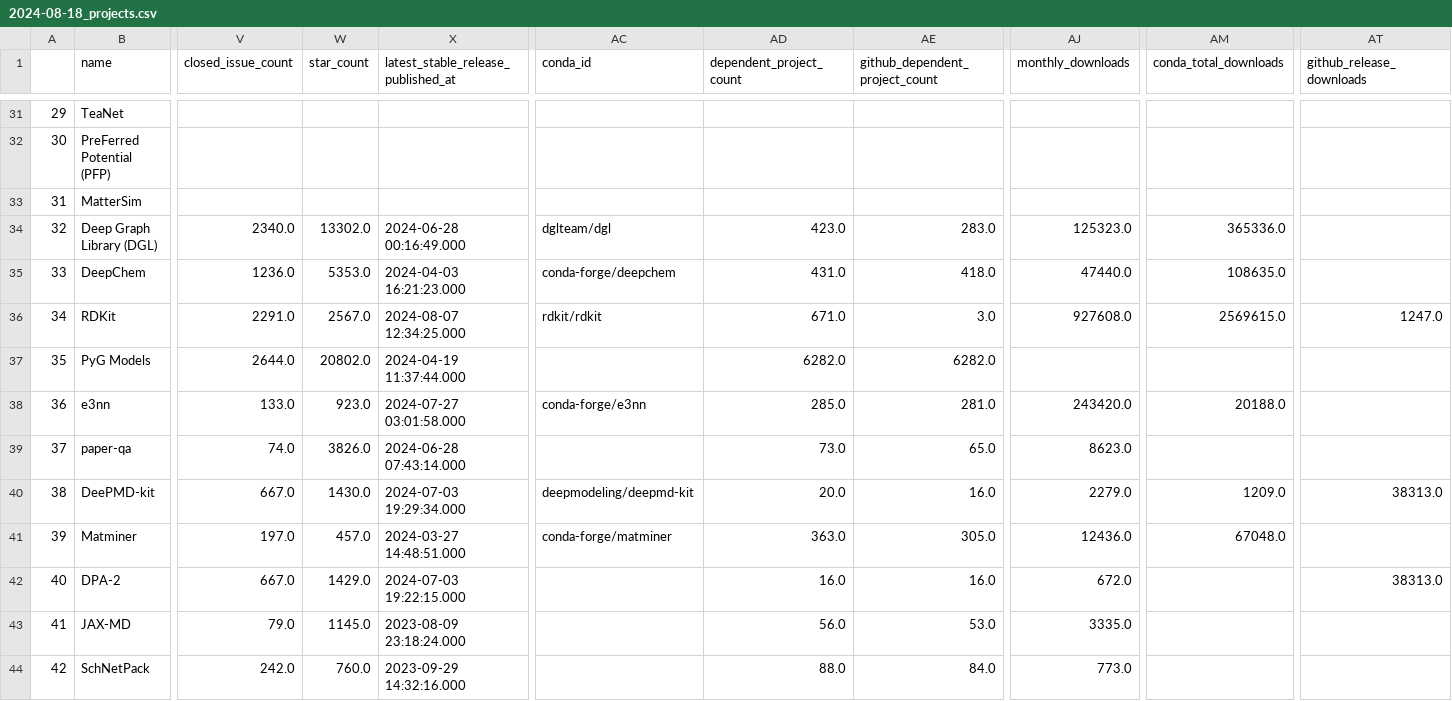
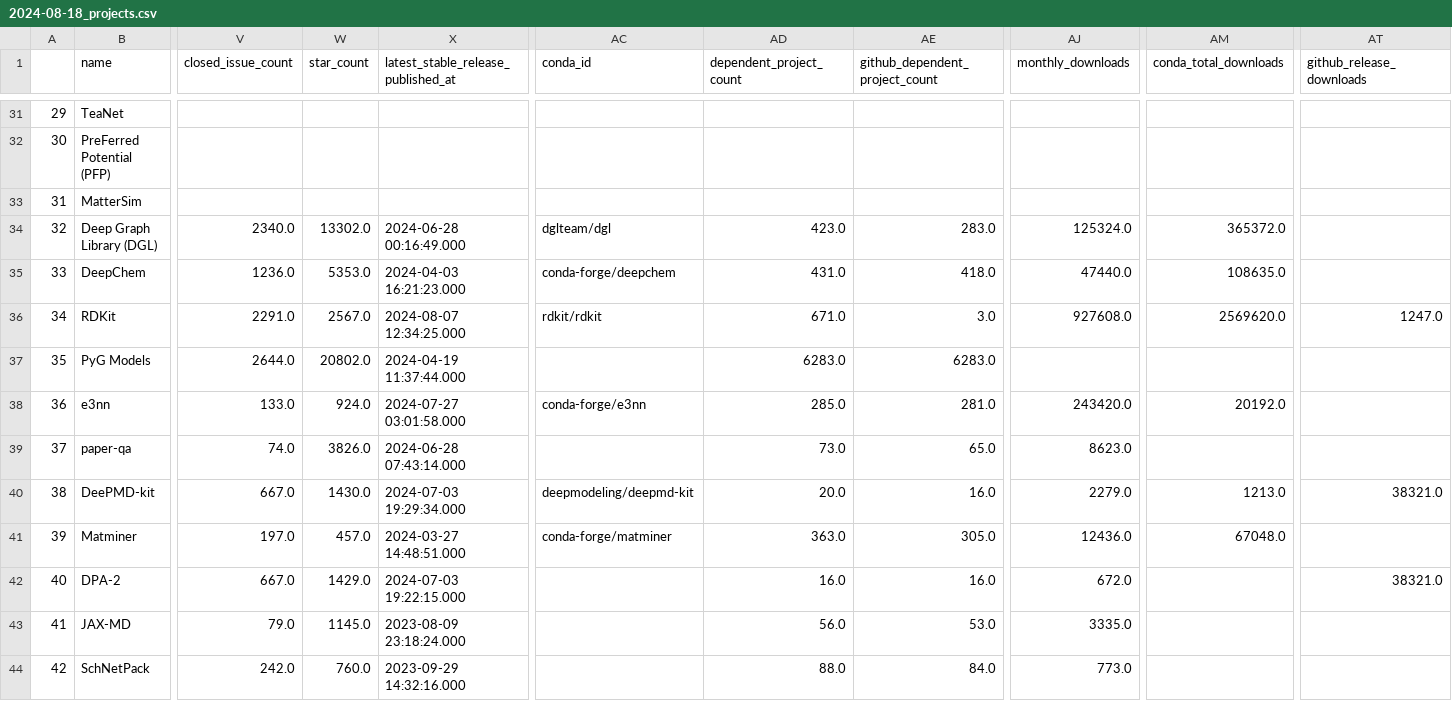
Before and after one commit to JuDFTteam/best-of-atomistic-machine-learning, a CSV file: history/2024-08-18_projects.csv, drawn as a sheet; only a part is shown, gaps mark what is left out; the diff covers the shown part only; the diff names each change by its address in the sheet, - before the commit and + after, or states it on an @@ line.

```diff
--- a/history/2024-08-18_projects.csv
+++ b/history/2024-08-18_projects.csv
-AJ34 (monthly_downloads): 125323.0
+AJ34 (monthly_downloads): 125324.0
-AM34 (conda_total_downloads): 365336.0
+AM34 (conda_total_downloads): 365372.0
-AM36 (conda_total_downloads): 2569615.0
+AM36 (conda_total_downloads): 2569620.0
-AD37 (dependent_project_count): 6282.0
+AD37 (dependent_project_count): 6283.0
-AE37 (github_dependent_project_count): 6282.0
+AE37 (github_dependent_project_count): 6283.0
-W38 (star_count): 923.0
+W38 (star_count): 924.0
-AM38 (conda_total_downloads): 20188.0
+AM38 (conda_total_downloads): 20192.0
-AM40 (conda_total_downloads): 1209.0
+AM40 (conda_total_downloads): 1213.0
-AT40 (github_release_downloads): 38313.0
+AT40 (github_release_downloads): 38321.0
-AT42 (github_release_downloads): 38313.0
+AT42 (github_release_downloads): 38321.0
```
Also changed, not shown: 2 added rows, 2 removed rows, 38 edited cells and row numbers in column A elsewhere in this file, 3 other files.
